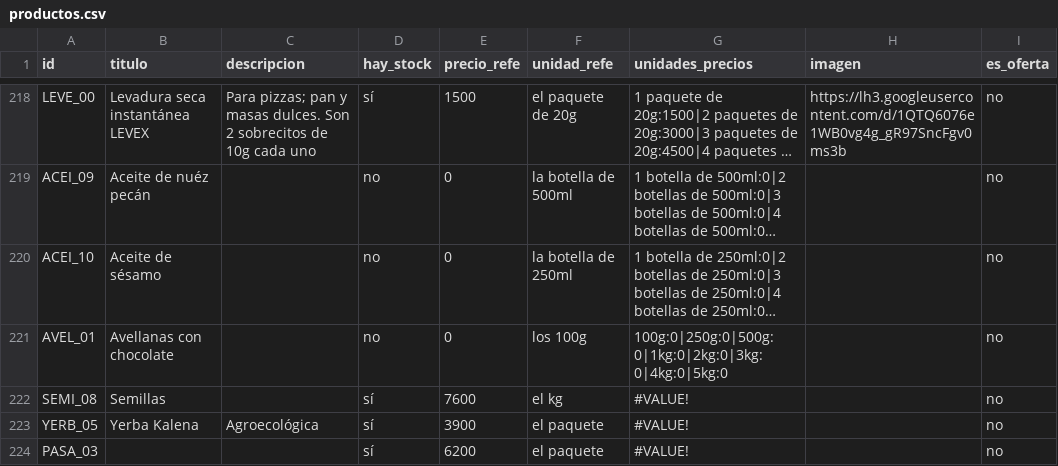
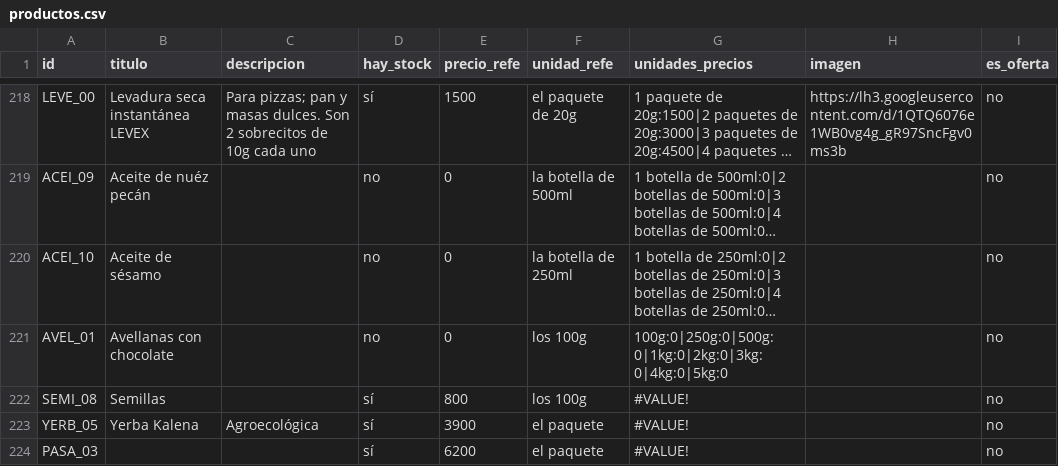
Before and after one commit to dietetica/datos, a CSV file: productos.csv, drawn as a sheet; only a part is shown, gaps mark what is left out; long unchanged cells end in …; the diff names each change by its address in the sheet, - before the commit and + after, or states it on an @@ line.

Commit message:
Actualización automática de productos

```diff
--- a/productos.csv
+++ b/productos.csv
-E222 (precio_refe): 7600
+E222 (precio_refe): 800
-F222 (unidad_refe): el kg
+F222 (unidad_refe): los 100g
```
